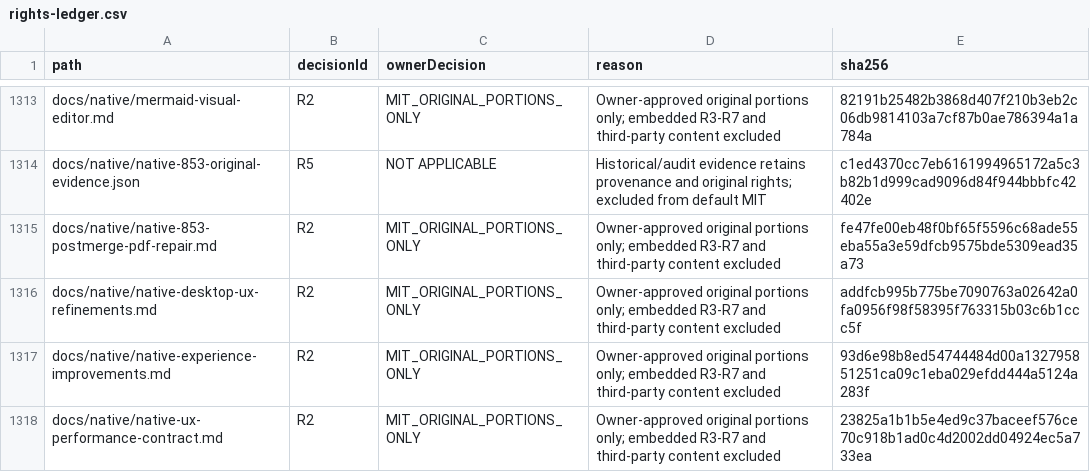
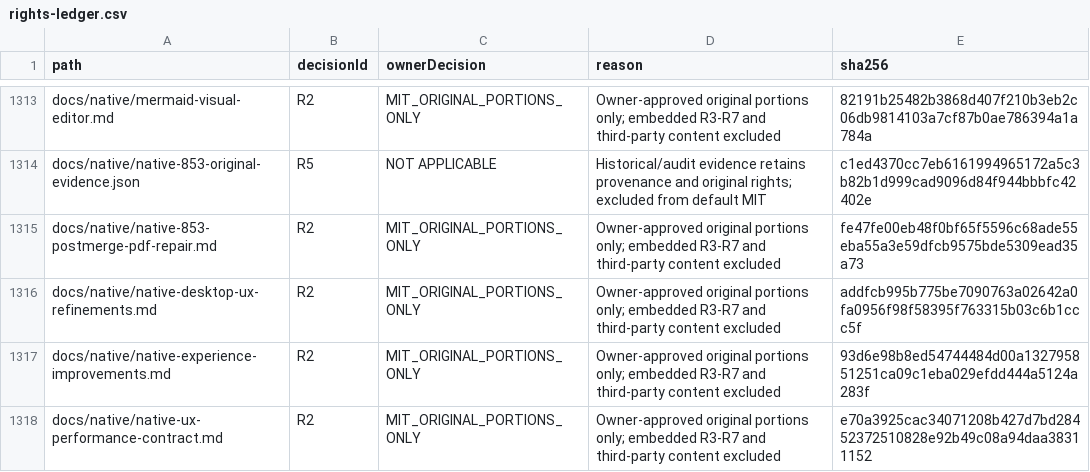
Before and after one commit to DouglasNLima/local-docs-studio, a CSV file: docs/open-source/evidence/goal62/rights-ledger.csv, drawn as a sheet; only a part is shown, gaps mark what is left out; the diff covers the shown part only.

```diff
--- a/docs/open-source/evidence/goal62/rights-ledger.csv
+++ b/docs/open-source/evidence/goal62/rights-ledger.csv
@@ -1317,2 +1317,2 @@ docs/native/native-desktop-ux-refinements.md,R2,MIT_ORIGINAL_PORTIONS_ONLY,Owner
 docs/native/native-experience-improvements.md,R2,MIT_ORIGINAL_PORTIONS_ONLY,Owner-approved original portions only; embedded R3-R7 and third-party content excluded,93d6e98b8ed54744484d00a132795851251ca09c1eba029efdd444a5124a283f
-docs/native/native-ux-performance-contract.md,R2,MIT_ORIGINAL_PORTIONS_ONLY,Owner-approved original portions only; embedded R3-R7 and third-party content excluded,23825a1b1b5e4ed9c37baceef576ce70c918b1ad0c4d2002dd04924ec5a733ea
+docs/native/native-ux-performance-contract.md,R2,MIT_ORIGINAL_PORTIONS_ONLY,Owner-approved original portions only; embedded R3-R7 and third-party content excluded,e70a3925cac34071208b427d7bd28452372510828e92b49c08a94daa38311152
```
Also changed, not shown: 1 added row and 4 edited cells elsewhere in this file, 6 other files.
